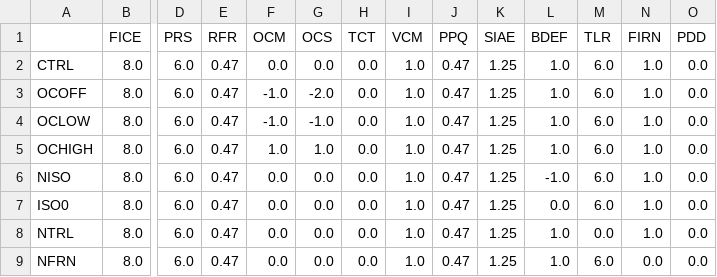
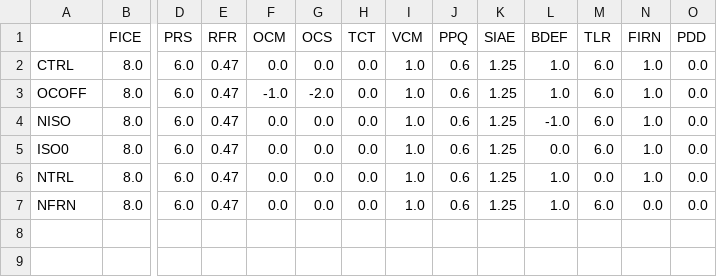
Before and after one commit to pism/pism-gris, a CSV file: latin_hypercube/lhs_control.csv, drawn as a sheet; only a part is shown, gaps mark what is left out; removed rows and columns are numbered as before the commit, all else as after; rows hold the shown columns only; the diff names each change by its address in the sheet, - before the commit and + after, or states it on an @@ line.

```diff
--- a/latin_hypercube/lhs_control.csv
+++ b/latin_hypercube/lhs_control.csv
-J2:J3 (PPQ): 0.47
+J2:J3 (PPQ): 0.6
-row 4: OCLOW | 8.0 | 6.0 | 0.47 | -1.0 | -1.0 | 0.0 | 1.0 | 0.47 | 1.25 | 1.0 | 6.0 | 1.0 | 0.0
-row 5: OCHIGH | 8.0 | 6.0 | 0.47 | 1.0 | 1.0 | 0.0 | 1.0 | 0.47 | 1.25 | 1.0 | 6.0 | 1.0 | 0.0
-J4:J7 (PPQ): 0.47
+J4:J7 (PPQ): 0.6
```
Also changed, not shown: 7 other files.
